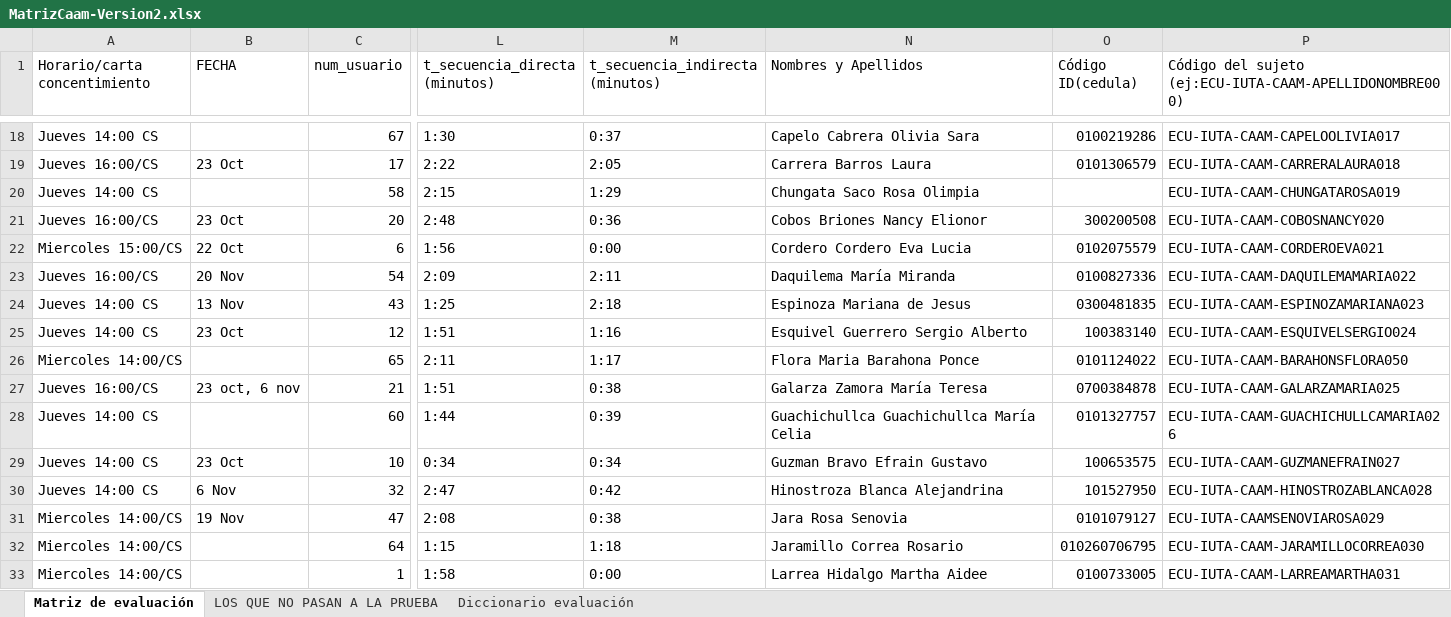
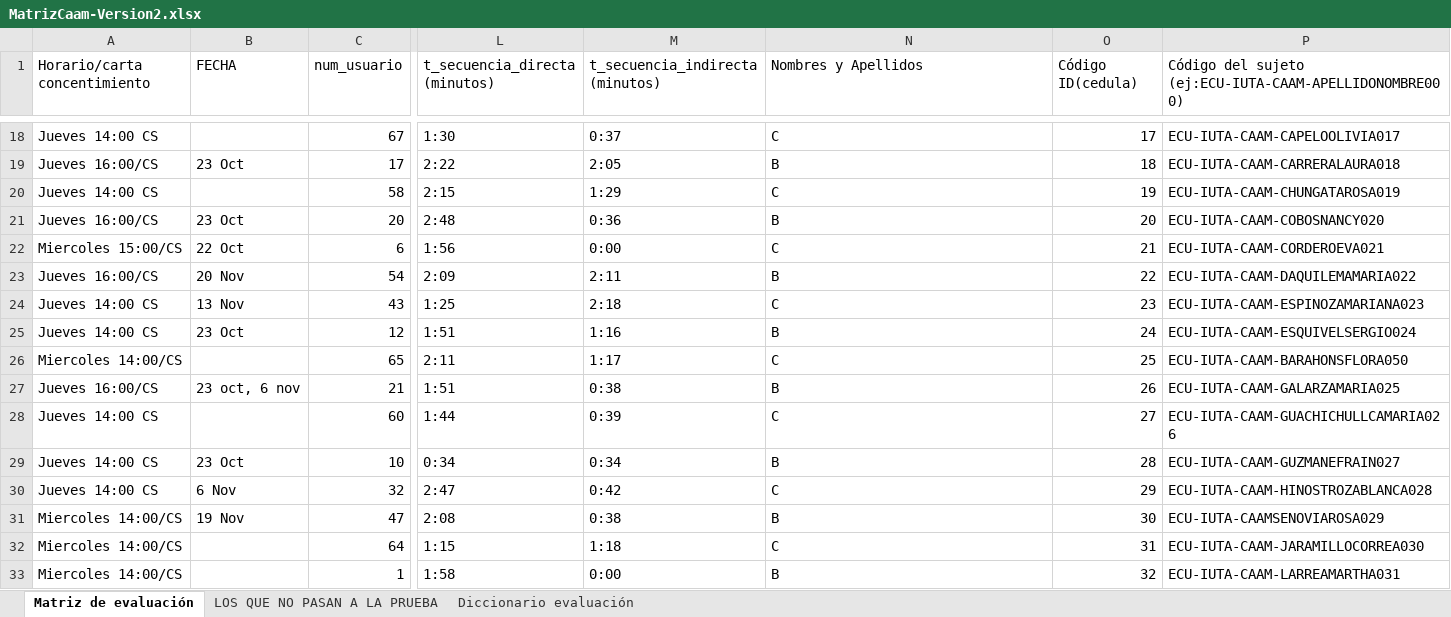
Before and after one commit to Mayra-Calle/PROYECTO_M2A, an Excel workbook: MatrizCaam-Version2.xlsx, sheet Matriz de evaluación, drawn as a sheet; only a part is shown, gaps mark what is left out; values as stored, in another font and other column widths than the file's, no cell formats; the diff covers the shown part only; the diff names each change by its address in the sheet, - before the commit and + after, or states it on an @@ line.

```diff
--- a/MatrizCaam-Version2.xlsx (sheet Matriz de evaluación)
+++ b/MatrizCaam-Version2.xlsx (sheet Matriz de evaluación)
-N18 (Nombres y Apellidos): Capelo Cabrera Olivia Sara
+N18 (Nombres y Apellidos): C
-O18 (Código ID(cedula)): 0100219286
+O18 (Código ID(cedula)): 17
-N19 (Nombres y Apellidos): Carrera Barros Laura
+N19 (Nombres y Apellidos): B
-O19 (Código ID(cedula)): 0101306579
+O19 (Código ID(cedula)): 18
-N20 (Nombres y Apellidos): Chungata Saco Rosa Olimpia
+N20 (Nombres y Apellidos): C
-O20 (Código ID(cedula)): (empty)
+O20 (Código ID(cedula)): 19
-N21 (Nombres y Apellidos): Cobos Briones Nancy Elionor
+N21 (Nombres y Apellidos): B
-O21 (Código ID(cedula)): 300200508
+O21 (Código ID(cedula)): 20
-N22 (Nombres y Apellidos): Cordero Cordero Eva Lucia
+N22 (Nombres y Apellidos): C
-O22 (Código ID(cedula)): 0102075579
+O22 (Código ID(cedula)): 21
-N23 (Nombres y Apellidos): Daquilema María Miranda
+N23 (Nombres y Apellidos): B
-O23 (Código ID(cedula)): 0100827336
+O23 (Código ID(cedula)): 22
-N24 (Nombres y Apellidos): Espinoza Mariana de Jesus
+N24 (Nombres y Apellidos): C
-O24 (Código ID(cedula)): 0300481835
+O24 (Código ID(cedula)): 23
-N25 (Nombres y Apellidos): Esquivel Guerrero Sergio Alberto
+N25 (Nombres y Apellidos): B
-O25 (Código ID(cedula)): 100383140
+O25 (Código ID(cedula)): 24
-N26 (Nombres y Apellidos): Flora Maria Barahona Ponce
+N26 (Nombres y Apellidos): C
-O26 (Código ID(cedula)): 0101124022
+O26 (Código ID(cedula)): 25
-N27 (Nombres y Apellidos): Galarza Zamora María Teresa
+N27 (Nombres y Apellidos): B
-O27 (Código ID(cedula)): 0700384878
+O27 (Código ID(cedula)): 26
-N28 (Nombres y Apellidos): Guachichullca Guachichullca María Celia
+N28 (Nombres y Apellidos): C
-O28 (Código ID(cedula)): 0101327757
+O28 (Código ID(cedula)): 27
-N29 (Nombres y Apellidos): Guzman Bravo Efrain Gustavo
+N29 (Nombres y Apellidos): B
-O29 (Código ID(cedula)): 100653575
+O29 (Código ID(cedula)): 28
-N30 (Nombres y Apellidos): Hinostroza Blanca Alejandrina
+N30 (Nombres y Apellidos): C
-O30 (Código ID(cedula)): 101527950
+O30 (Código ID(cedula)): 29
-N31 (Nombres y Apellidos): Jara Rosa Senovia
+N31 (Nombres y Apellidos): B
-O31 (Código ID(cedula)): 0101079127
+O31 (Código ID(cedula)): 30
-N32 (Nombres y Apellidos): Jaramillo Correa Rosario
+N32 (Nombres y Apellidos): C
-O32 (Código ID(cedula)): 010260706795
+O32 (Código ID(cedula)): 31
-N33 (Nombres y Apellidos): Larrea Hidalgo Martha Aidee
+N33 (Nombres y Apellidos): B
-O33 (Código ID(cedula)): 0100733005
+O33 (Código ID(cedula)): 32
```
Also changed, not shown: 96 edited cells elsewhere in this sheet, cell formats, 1 other file.
